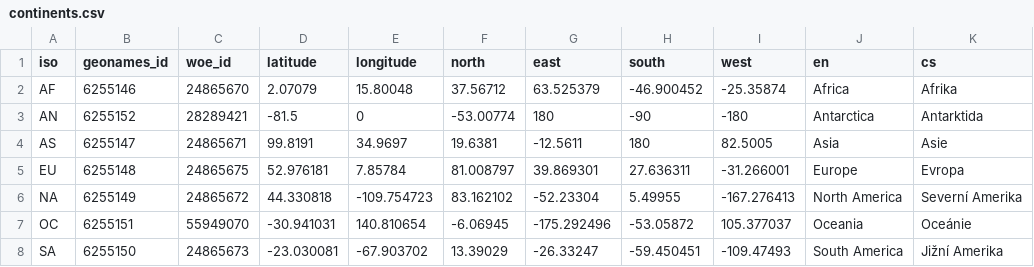
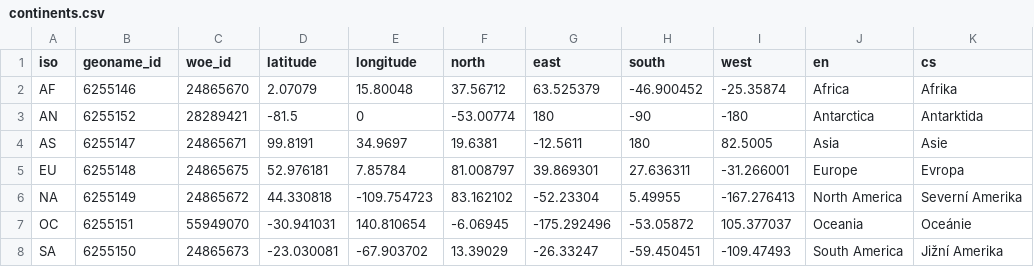
Before and after one commit to rembish/world, a CSV file: continents.csv, drawn as a sheet; only a part is shown; the diff names each change by its address in the sheet, - before the commit and + after, or states it on an @@ line.

Commit message:
GeonameIds for countries

```diff
--- a/continents.csv
+++ b/continents.csv
-B1: geonames_id
+B1: geoname_id
```
Also changed, not shown: 2 other files.
